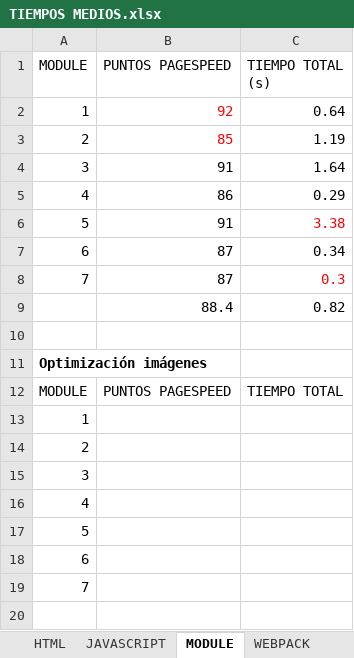
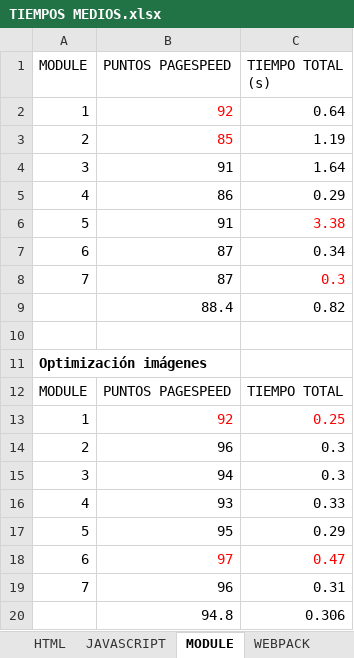
Before and after one commit to nuri1995/pec3, an Excel workbook: TIEMPOS MEDIOS.xlsx, sheet MODULE, drawn as a sheet; values as stored, in another font and other column widths than the file's, no borders; table styles not drawn; the diff names each change by its address in the sheet, - before the commit and + after, or states it on an @@ line.

```diff
--- a/TIEMPOS MEDIOS.xlsx (sheet MODULE)
+++ b/TIEMPOS MEDIOS.xlsx (sheet MODULE)
-B13 (PUNTOS PAGESPEED): (empty)
+B13 (PUNTOS PAGESPEED): 92
-C13 (TIEMPO TOTAL (s)): (empty)
+C13 (TIEMPO TOTAL (s)): 0.25
-B14 (PUNTOS PAGESPEED): (empty)
+B14 (PUNTOS PAGESPEED): 96
-C14:C15 (TIEMPO TOTAL (s)): (empty)
+C14:C15 (TIEMPO TOTAL (s)): 0.3
-B15 (PUNTOS PAGESPEED): (empty)
+B15 (PUNTOS PAGESPEED): 94
-B16 (PUNTOS PAGESPEED): (empty)
+B16 (PUNTOS PAGESPEED): 93
-C16 (TIEMPO TOTAL (s)): (empty)
+C16 (TIEMPO TOTAL (s)): 0.33
-B17 (PUNTOS PAGESPEED): (empty)
+B17 (PUNTOS PAGESPEED): 95
-C17 (TIEMPO TOTAL (s)): (empty)
+C17 (TIEMPO TOTAL (s)): 0.29
-B18 (PUNTOS PAGESPEED): (empty)
+B18 (PUNTOS PAGESPEED): 97
-C18 (TIEMPO TOTAL (s)): (empty)
+C18 (TIEMPO TOTAL (s)): 0.47
-B19 (PUNTOS PAGESPEED): (empty)
+B19 (PUNTOS PAGESPEED): 96
-C19 (TIEMPO TOTAL (s)): (empty)
+C19 (TIEMPO TOTAL (s)): 0.31
+row 20:  | 94.8 | 0.306
```
Also changed, not shown: sheet JAVASCRIPT, sheet WEBPACK, sheet HTML, sheet MEDIA, sheet LENGUAJES, 38 other files.
